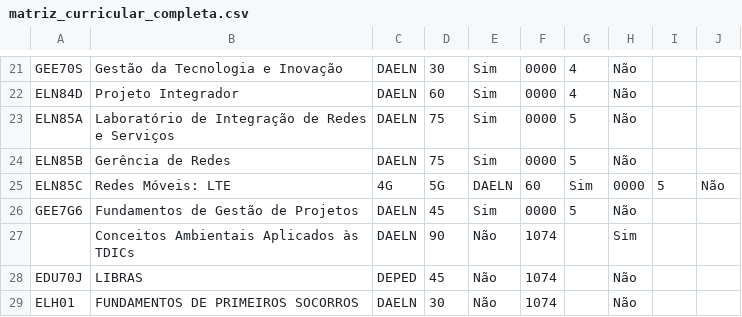
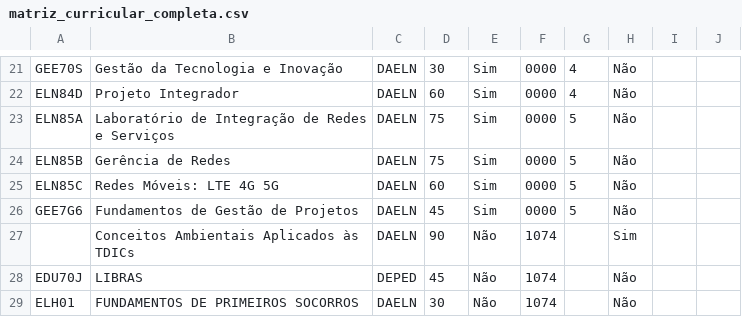
Before and after one commit to lauromatos/utfpr-syllabus, a CSV file: syllabus_app/data/matriz_curricular_completa.csv, drawn as a sheet; only a part is shown, gaps mark what is left out.

```diff
--- a/syllabus_app/data/matriz_curricular_completa.csv
+++ b/syllabus_app/data/matriz_curricular_completa.csv
@@ -24,3 +24,3 @@ ELN85A,Laboratório de Integração de Redes e Serviços,DAELN,75,Sim,0000,5,Nã
 ELN85B,Gerência de Redes,DAELN,75,Sim,0000,5,Não
-ELN85C,Redes Móveis: LTE, 4G, 5G,DAELN,60,Sim,0000,5,Não
+ELN85C,Redes Móveis: LTE 4G 5G,DAELN,60,Sim,0000,5,Não
 GEE7G6,Fundamentos de Gestão de Projetos,DAELN,45,Sim,0000,5,Não
```
Also changed, not shown: 10 other files.
